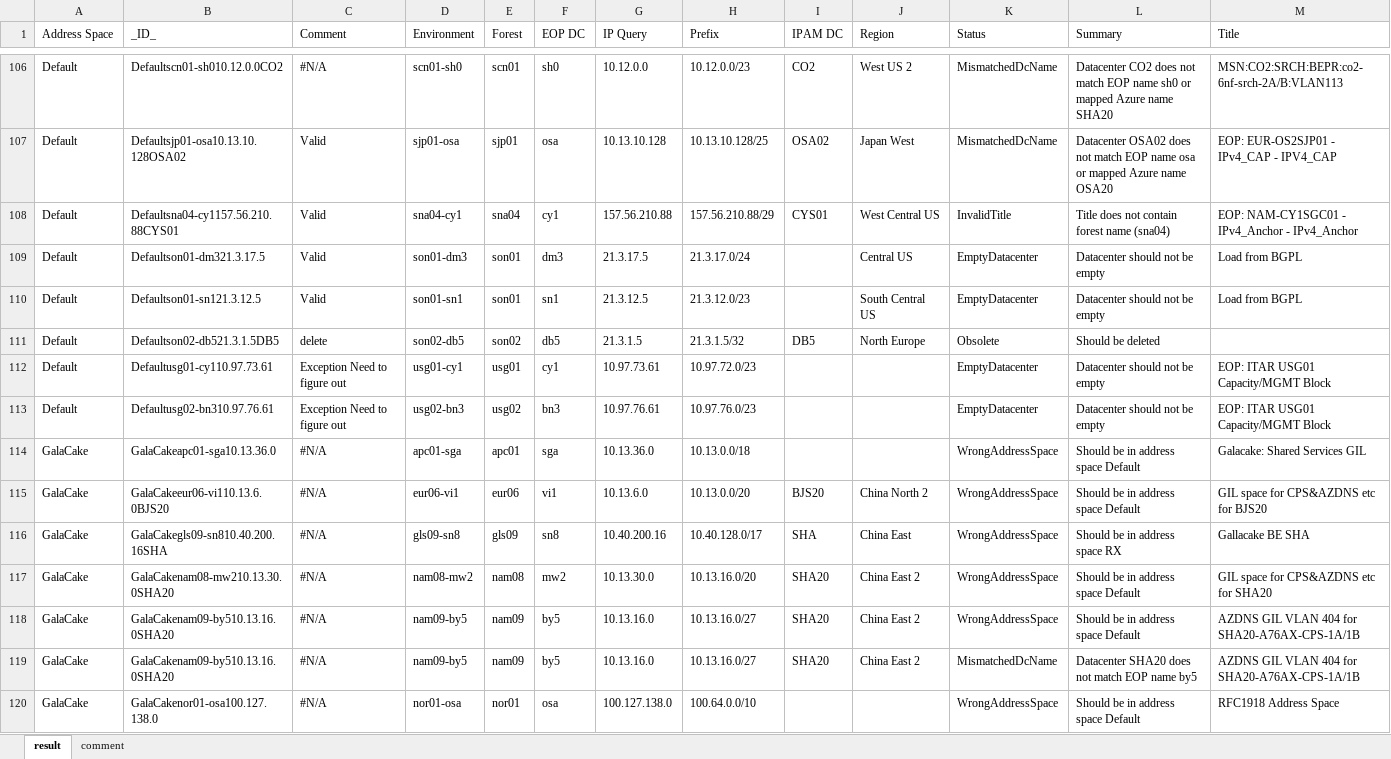
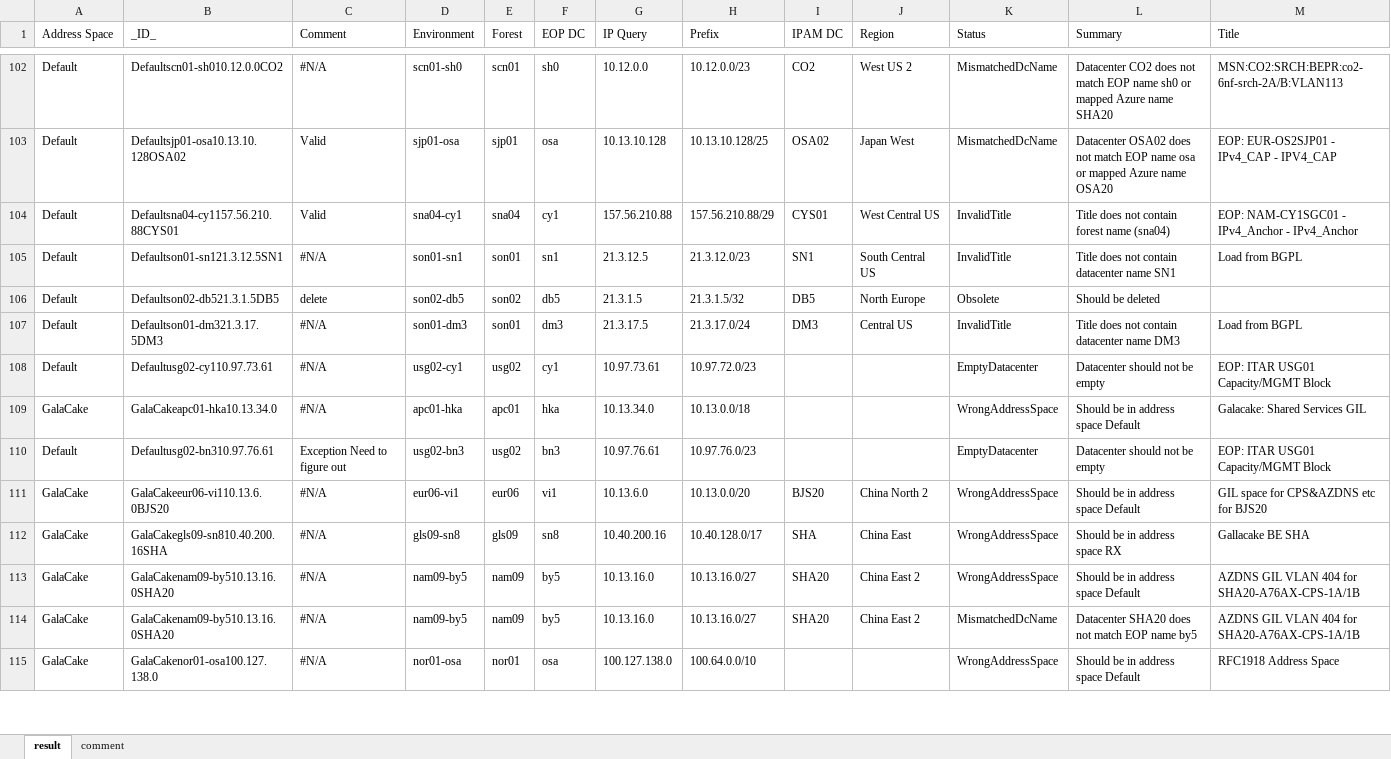
Before and after one commit to neolib/ms-eop, an Excel workbook: Documents/Macro.xlsm, sheet result, drawn as a sheet; only a part is shown, gaps mark what is left out; values as stored, in another font and other column widths than the file's, no cell formats; table styles not drawn; removed rows and columns are numbered as before the commit, all else as after; rows hold the shown columns only; the diff covers the shown part only; the diff names each change by its address in the sheet, - before the commit and + after, or states it on an @@ line.

Commit message:
*Macro.xlsm

```diff
--- a/Documents/Macro.xlsm (sheet result)
+++ b/Documents/Macro.xlsm (sheet result)
-row 109: Default | Defaultson01-dm321.3.17.5 | Valid | son01-dm3 | son01 | dm3 | 21.3.17.5 | 21.3.17.0/24 |  | Central US | EmptyDatacenter | Datacenter should not be empty | Load from BGPL
-B105 (_ID_): Defaultson01-sn121.3.12.5
+B105 (_ID_): Defaultson01-sn121.3.12.5SN1
-C105 (Comment): Valid
+C105 (Comment): #N/A
-I105 (IPAM DC): (empty)
+I105 (IPAM DC): SN1
-K105 (Status): EmptyDatacenter
+K105 (Status): InvalidTitle
-L105 (Summary): Datacenter should not be empty
+L105 (Summary): Title does not contain datacenter name SN1
+row 107: Default | Defaultson01-dm321.3.17.5DM3 | #N/A | son01-dm3 | son01 | dm3 | 21.3.17.5 | 21.3.17.0/24 | DM3 | Central US | InvalidTitle | Title does not contain datacenter name DM3 | Load from BGPL
-B108 (_ID_): Defaultusg01-cy110.97.73.61
+B108 (_ID_): Defaultusg02-cy110.97.73.61
-C108 (Comment): Exception Need to figure out
+C108 (Comment): #N/A
-D108 (Environment): usg01-cy1
+D108 (Environment): usg02-cy1
-E108 (Forest): usg01
+E108 (Forest): usg02
+row 109: GalaCake | GalaCakeapc01-hka10.13.34.0 | #N/A | apc01-hka | apc01 | hka | 10.13.34.0 | 10.13.0.0/18 |  |  | WrongAddressSpace | Should be in address space Default | Galacake: Shared Services GIL
-row 114: GalaCake | GalaCakeapc01-sga10.13.36.0 | #N/A | apc01-sga | apc01 | sga | 10.13.36.0 | 10.13.0.0/18 |  |  | WrongAddressSpace | Should be in address space Default | Galacake: Shared Services GIL
@@ row 117 moved to row 116: GalaCake @@
```
Also changed, not shown: 55 added rows, 57 removed rows, 53 moved rows and 360 edited cells elsewhere in this sheet, cell formats, formulas that keep their value.
